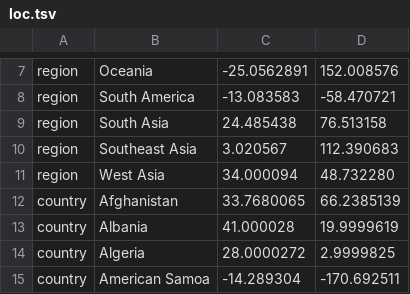
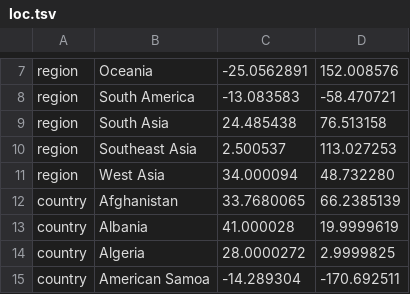
Before and after one commit to Integrative-Transcriptomics/Nextstrain-TrepoGen, a TSV file: source/geo/loc.tsv, drawn as a sheet; only a part is shown, gaps mark what is left out.

Commit message:
Adjust geo. location of Southeast Asia to be not placed above ocean.

```diff
--- a/source/geo/loc.tsv
+++ b/source/geo/loc.tsv
@@ -9,3 +9,3 @@ region	South America	-13.083583	-58.470721
 region	South Asia	24.485438	76.513158
-region	Southeast Asia	3.020567	112.390683
+region	Southeast Asia	2.500537	113.027253
 region	West Asia	34.000094	48.732280
```
